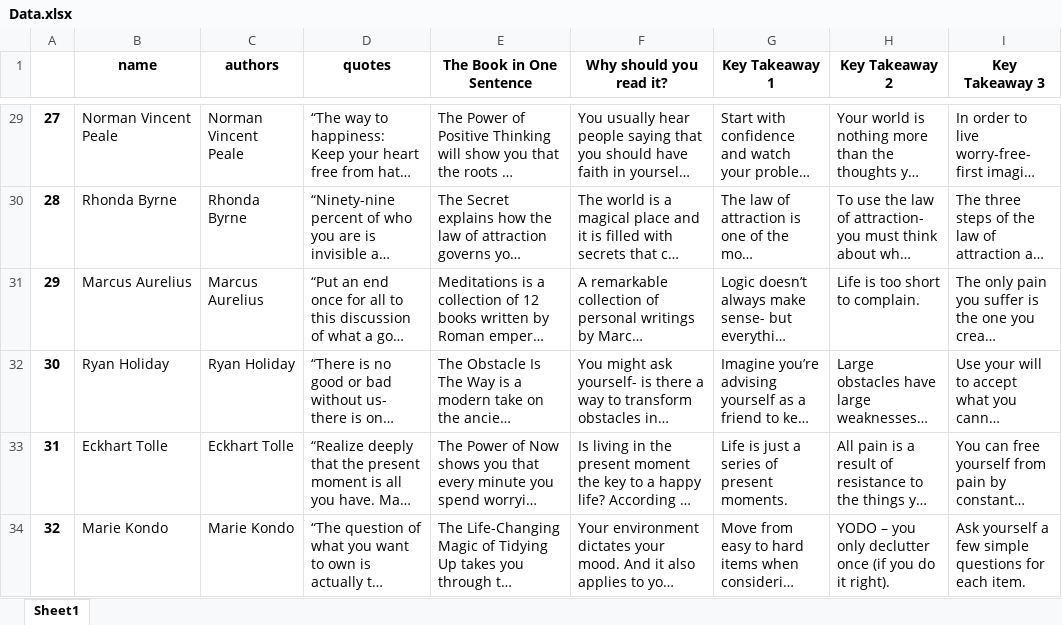
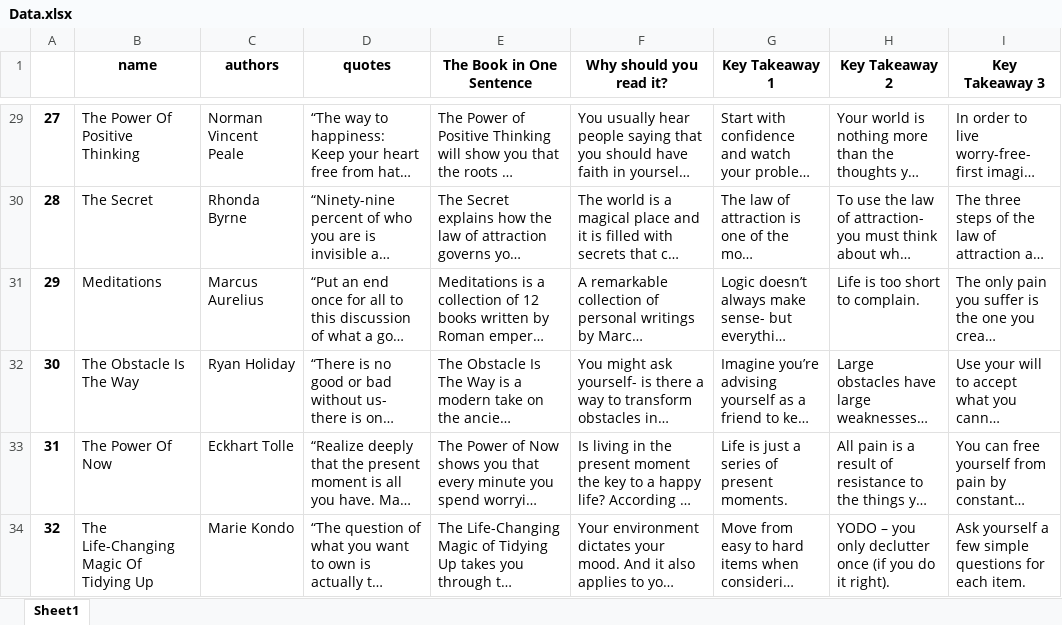
Before and after one commit to azminewasi/IT-Automation-Tools-Python, an Excel workbook: Web-Scraping-Projects/The 33 Best Self-Help Books of All Time to Read at Any Age/Data.xlsx, sheet Sheet1, drawn as a sheet; only a part is shown, gaps mark what is left out; long unchanged cells end in …; values as stored, in another font and other column widths than the file's, no borders; the diff covers the shown part only; the diff names each change by its address in the sheet, - before the commit and + after, or states it on an @@ line.

```diff
--- a/Web-Scraping-Projects/The 33 Best Self-Help Books of All Time to Read at Any Age/Data.xlsx (sheet Sheet1)
+++ b/Web-Scraping-Projects/The 33 Best Self-Help Books of All Time to Read at Any Age/Data.xlsx (sheet Sheet1)
-B29 (name): Norman Vincent Peale
+B29 (name): The Power Of Positive Thinking
-B30 (name): Rhonda Byrne
+B30 (name): The Secret
-B31 (name): Marcus Aurelius
+B31 (name): Meditations
-B32 (name): Ryan Holiday
+B32 (name): The Obstacle Is The Way
-B33 (name): Eckhart Tolle
+B33 (name): The Power Of Now
-B34 (name): Marie Kondo
+B34 (name): The Life-Changing Magic Of Tidying Up
```
Also changed, not shown: 27 edited cells elsewhere in this sheet, 2 other files.
